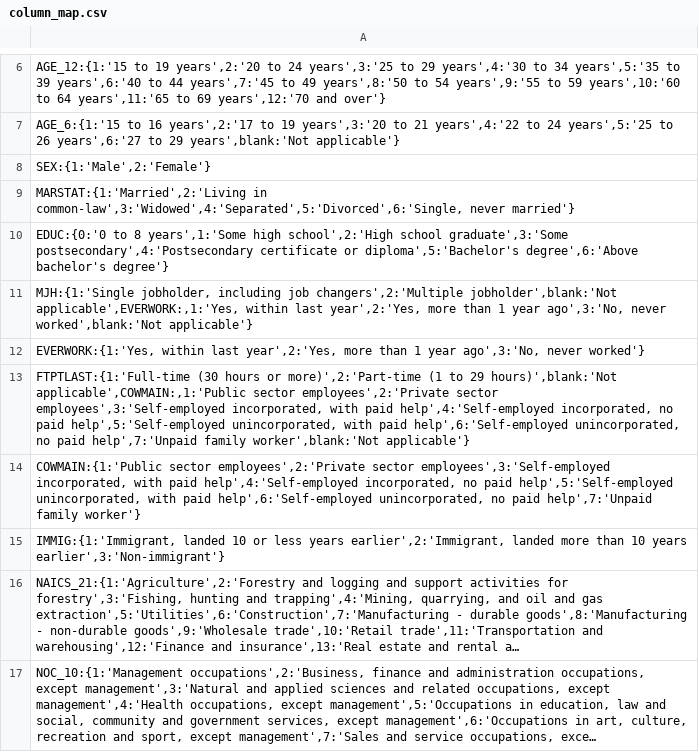
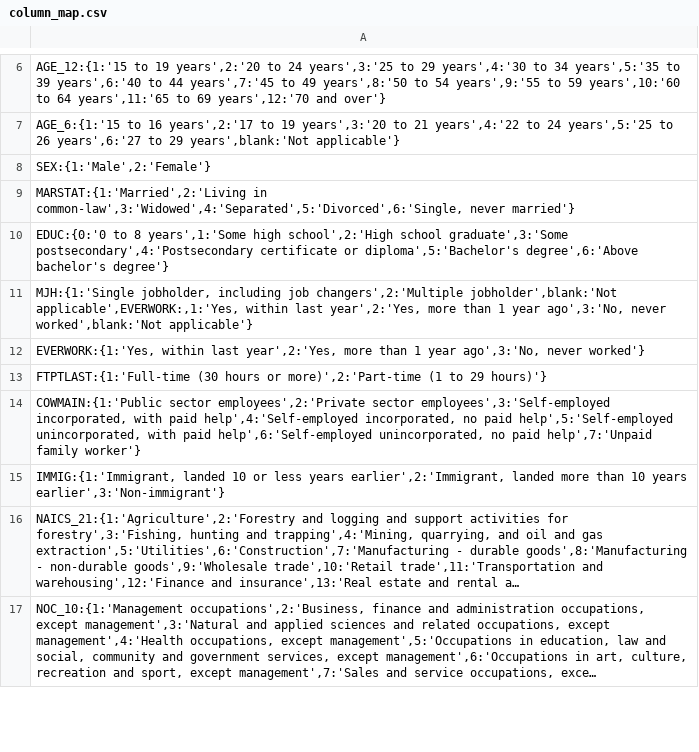
Before and after one commit to jzheng1995/Public-Data-Dashboard, a CSV file: data/2024-07-CSV/column_map.csv, drawn as a sheet; only a part is shown, gaps mark what is left out; long unchanged cells end in ….

```diff
--- a/data/2024-07-CSV/column_map.csv
+++ b/data/2024-07-CSV/column_map.csv
@@ -12,3 +12,3 @@
 "EVERWORK:{1:'Yes, within last year',2:'Yes, more than 1 year ago',3:'No, never worked'}"
-"FTPTLAST:{1:'Full-time (30 hours or more)',2:'Part-time (1 to 29 hours)',blank:'Not applicable',COWMAIN:,1:'Public sector employees',2:'Private sector employees',3:'Self-employed incorporated, with paid help',4:'Self-employed incorporated, no paid help',5:'Self-employed unincorporated, with paid help',6:'Self-employed unincorporated, no paid help',7:'Unpaid family worker',blank:'Not applicable'}"
+"FTPTLAST:{1:'Full-time (30 hours or more)',2:'Part-time (1 to 29 hours)'}"
 "COWMAIN:{1:'Public sector employees',2:'Private sector employees',3:'Self-employed incorporated, with paid help',4:'Self-employed incorporated, no paid help',5:'Self-employed unincorporated, with paid help',6:'Self-employed unincorporated, no paid help',7:'Unpaid family worker'}"
```
Also changed, not shown: 1 other file.
